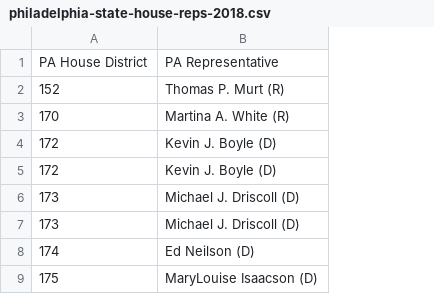
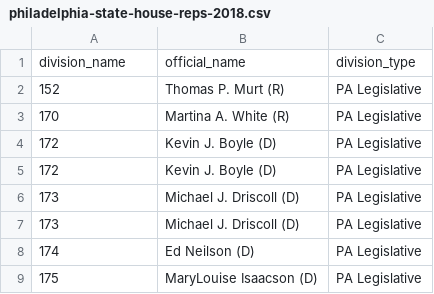
Before and after one commit to reclaimphiladelphia/reclaim_map, a CSV file: data/philadelphia-state-house-reps-2018.csv, drawn as a sheet; only a part is shown; removed rows and columns are numbered as before the commit, all else as after; the diff names each change by its address in the sheet, - before the commit and + after, or states it on an @@ line.

Commit message:
mods to pa legis data

```diff
--- a/data/philadelphia-state-house-reps-2018.csv
+++ b/data/philadelphia-state-house-reps-2018.csv
+column C, rows 2-9: all PA Legislative
-row 1: PA House District | PA Representative
+row 1: division_name | official_name | division_type
```
Also changed, not shown: 1 other file.
